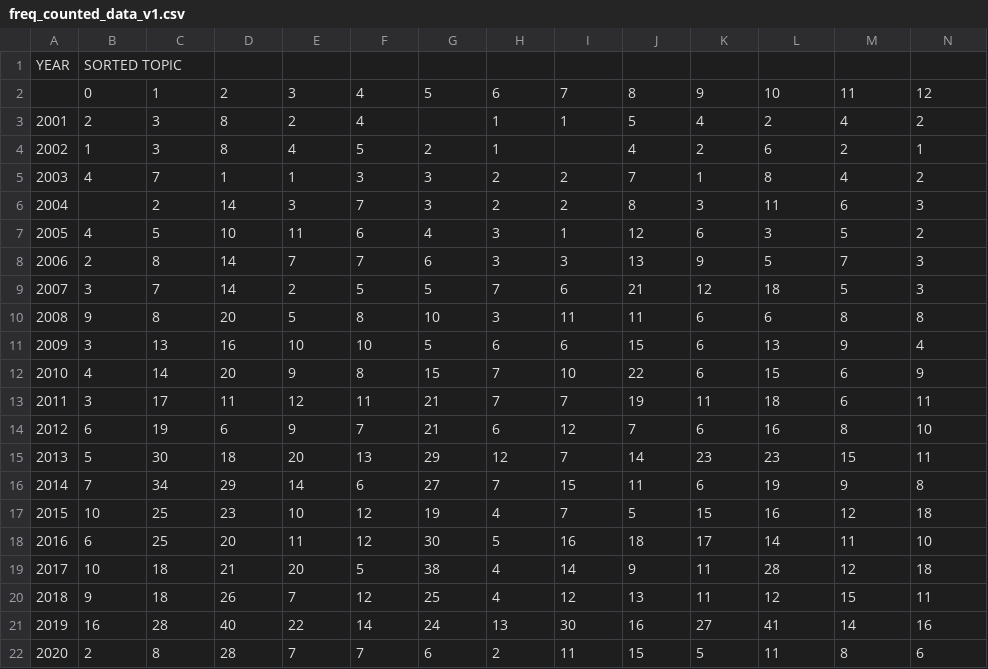
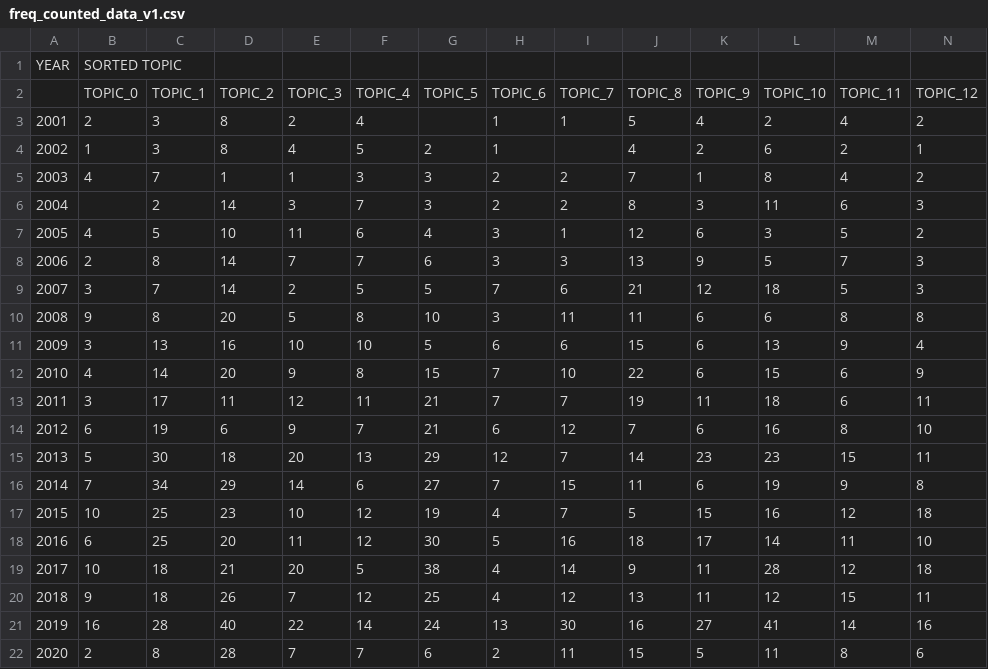
Before and after one commit to sinuoc/misc-research, a CSV file: freq_counted_data_v1.csv, drawn as a sheet; only a part is shown; removed rows and columns are numbered as before the commit, all else as after; rows hold the shown columns only; the diff names each change by its address in the sheet, - before the commit and + after, or states it on an @@ line.

Commit message:
Update freq_counted_data_v1.csv

```diff
--- a/freq_counted_data_v1.csv
+++ b/freq_counted_data_v1.csv
-row 2:  | 0 | 1 | 2 | 3 | 4 | 5 | 6 | 7 | 8 | 9 | 10 | 11 | 12
+row 2:  | TOPIC_0 | TOPIC_1 | TOPIC_2 | TOPIC_3 | TOPIC_4 | TOPIC_5 | TOPIC_6 | TOPIC_7 | TOPIC_8 | TOPIC_9 | TOPIC_10 | TOPIC_11 | TOPIC_12
```
